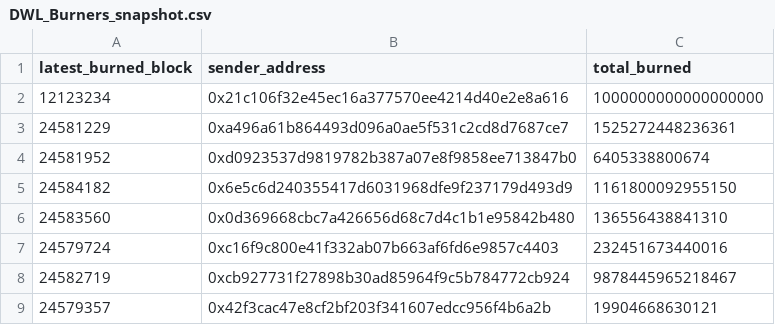
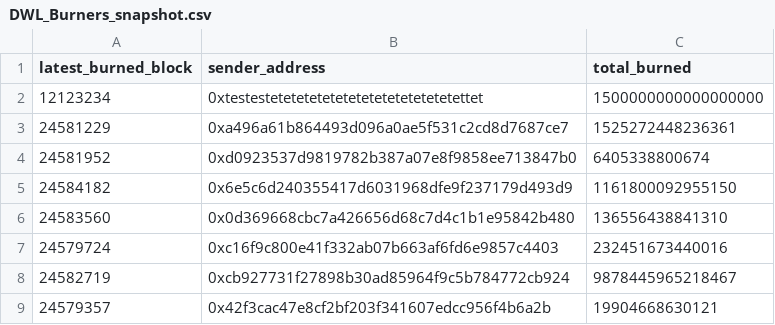
Before and after one commit to dumbled00r/DaosWorld-RaffleBot, a CSV file: DWL Burners/DWL_Burners_snapshot.csv, drawn as a sheet; only a part is shown.

```diff
--- a/DWL Burners/DWL_Burners_snapshot.csv
+++ b/DWL Burners/DWL_Burners_snapshot.csv
@@ -1,3 +1,3 @@
 latest_burned_block,sender_address,total_burned
-12123234,0x21c106f32e45ec16a377570ee4214d40e2e8a616,1000000000000000000
+12123234,0xtestestetetetetetetetetetetetetetetettet,1500000000000000000
 24581229,0xa496a61b864493d096a0ae5f531c2cd8d7687ce7,1525272448236361
```
Also changed, not shown: DWL Burners/winners.csv, 1 other file.
